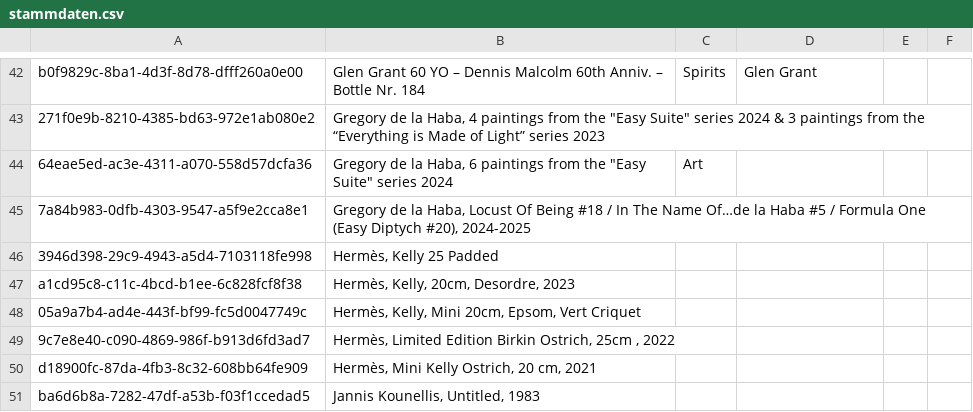
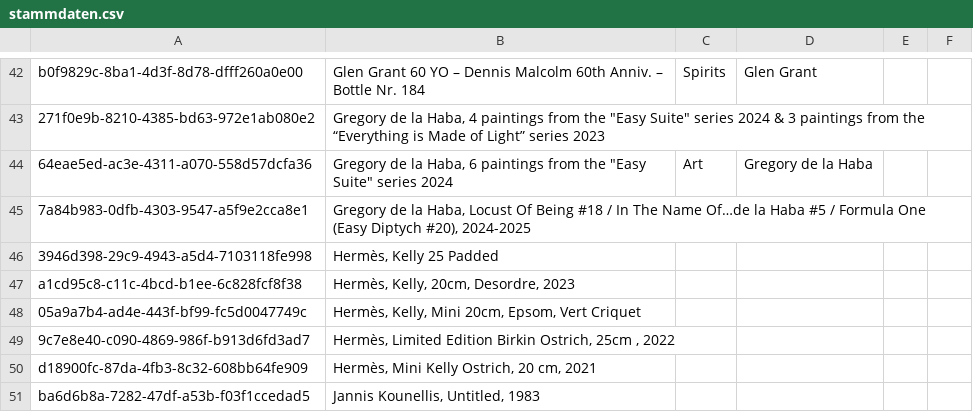
Before and after one commit to Munotstadt/splintdatacollector, a CSV file: data/stammdaten.csv, drawn as a sheet; only a part is shown, gaps mark what is left out.

Commit message:
Stammdaten aktualisiert – 30.07.2026 16:55:07

```diff
--- a/data/stammdaten.csv
+++ b/data/stammdaten.csv
@@ -43,3 +43,3 @@ b0f9829c-8ba1-4d3f-8d78-dfff260a0e00,Glen Grant 60 YO – Dennis Malcolm 60th An
 271f0e9b-8210-4385-bd63-972e1ab080e2,"Gregory de la Haba, 4 paintings from the ""Easy Suite"" series 2024 & 3 paintings from the “Everything is Made of Light” series 2023",,,,
-64eae5ed-ac3e-4311-a070-558d57dcfa36,"Gregory de la Haba, 6 paintings from the ""Easy Suite"" series 2024",Art,,,
+64eae5ed-ac3e-4311-a070-558d57dcfa36,"Gregory de la Haba, 6 paintings from the ""Easy Suite"" series 2024",Art,Gregory de la Haba,,
 7a84b983-0dfb-4303-9547-a5f9e2cca8e1,"Gregory de la Haba, Locust Of Being #18 / In The Name Of…de la Haba #5 / Formula One (Easy Diptych #20), 2024-2025",,,,
```
